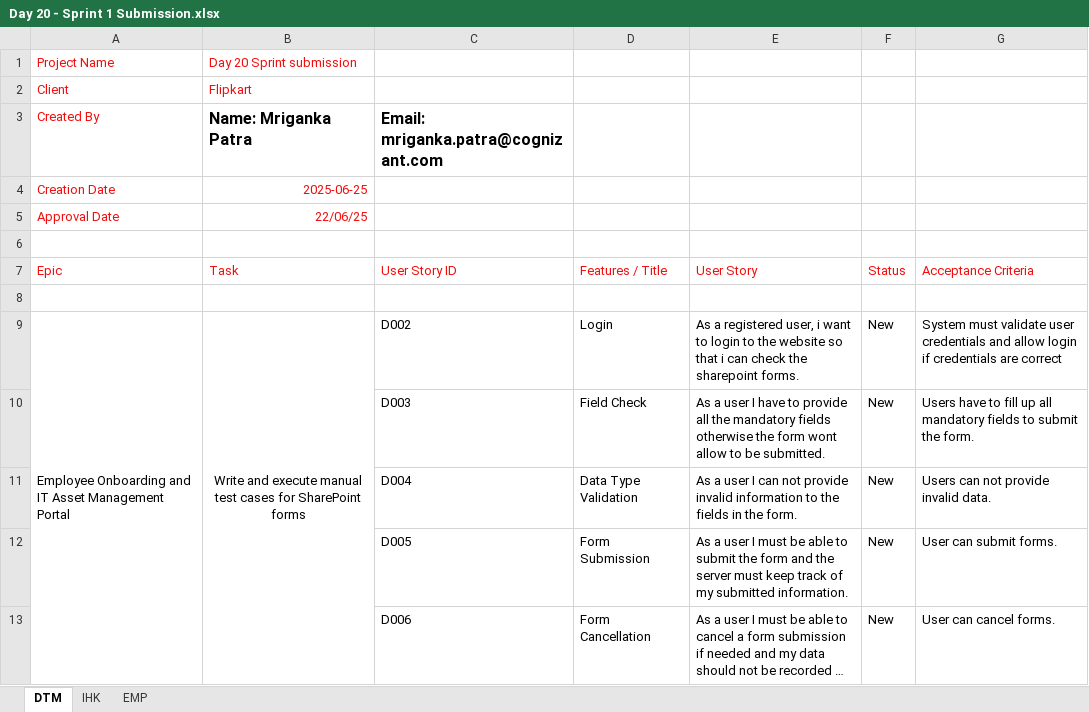
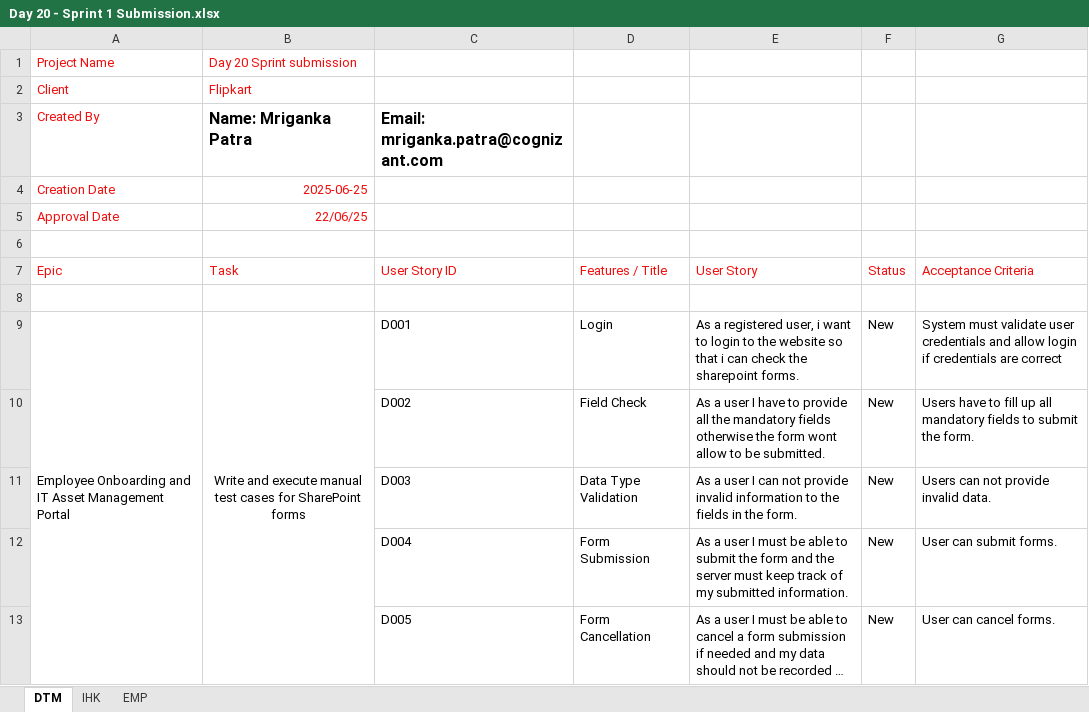
Before and after one commit to ieRiku/Salesforce.Assignments.01, an Excel workbook: Day-20-Sprint-1-Submission/Day 20 - Sprint 1 Submission.xlsx, sheet DTM, drawn as a sheet; long unchanged cells end in …; values as stored, in another font and other column widths than the file's, no borders; the diff names each change by its address in the sheet, - before the commit and + after, or states it on an @@ line.

```diff
--- a/Day-20-Sprint-1-Submission/Day 20 - Sprint 1 Submission.xlsx (sheet DTM)
+++ b/Day-20-Sprint-1-Submission/Day 20 - Sprint 1 Submission.xlsx (sheet DTM)
-C9: D002
+C9: D001
-C10: D003
+C10: D002
-C11: D004
+C11: D003
-C12: D005
+C12: D004
-C13: D006
+C13: D005
```
Also changed, not shown: 3 other files.
